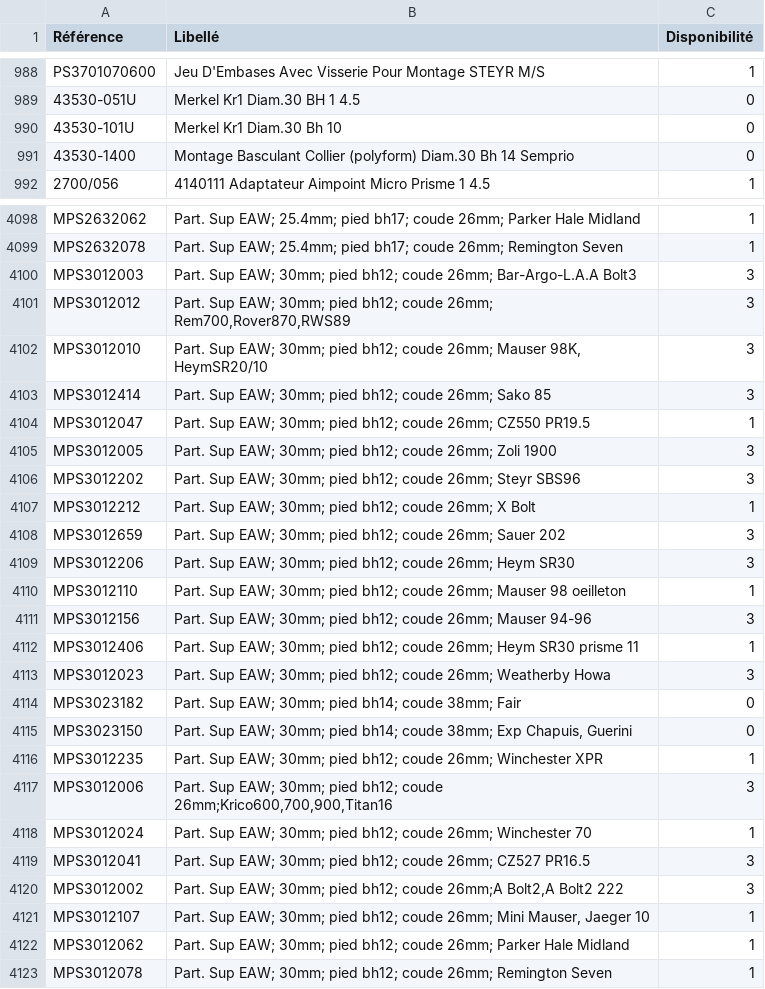
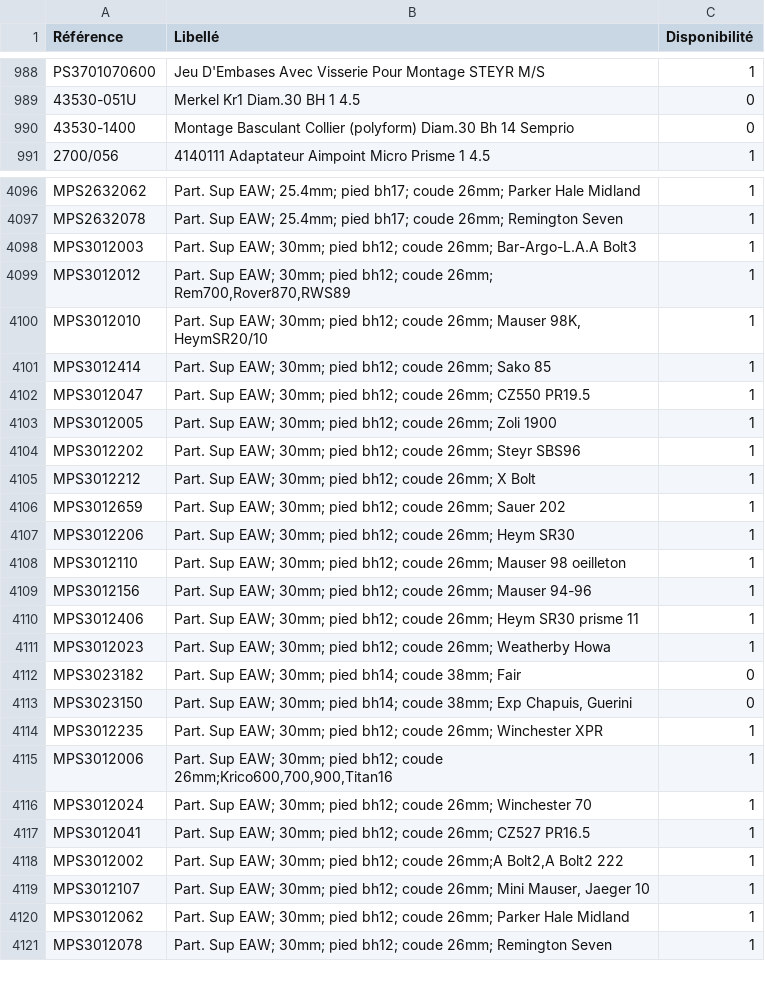
Before and after one commit to Jonathan-djimbi/arsenal-pro, a CSV file: suppliers/simacStockProduits.csv, drawn as a sheet; only a part is shown, gaps mark what is left out; the diff covers the shown part only.

```diff
--- a/suppliers/simacStockProduits.csv
+++ b/suppliers/simacStockProduits.csv
@@ -989,3 +989,2 @@ PS3701070600;"Jeu D'Embases Avec Visserie Pour Montage STEYR M/S";1
 43530-051U;"Merkel Kr1 Diam.30 BH 1 4.5";0
-43530-101U;"Merkel Kr1 Diam.30 Bh 10";0
 43530-1400;"Montage Basculant Collier (polyform) Diam.30 Bh 14 Semprio ";0
@@ -4099,16 +4097,16 @@ MPS2632062;"Part. Sup EAW; 25.4mm; pied bh17; coude 26mm; Parker Hale Midland";1
 MPS2632078;"Part. Sup EAW; 25.4mm; pied bh17; coude 26mm; Remington Seven";1
-MPS3012003;"Part. Sup EAW; 30mm; pied bh12; coude 26mm; Bar-Argo-L.A.A Bolt3";3
-MPS3012012;"Part. Sup EAW; 30mm; pied bh12; coude 26mm; Rem700,Rover870,RWS89";3
-MPS3012010;"Part. Sup EAW; 30mm; pied bh12; coude 26mm; Mauser 98K, HeymSR20/10";3
-MPS3012414;"Part. Sup EAW; 30mm; pied bh12; coude 26mm; Sako 85";3
+MPS3012003;"Part. Sup EAW; 30mm; pied bh12; coude 26mm; Bar-Argo-L.A.A Bolt3";1
+MPS3012012;"Part. Sup EAW; 30mm; pied bh12; coude 26mm; Rem700,Rover870,RWS89";1
+MPS3012010;"Part. Sup EAW; 30mm; pied bh12; coude 26mm; Mauser 98K, HeymSR20/10";1
+MPS3012414;"Part. Sup EAW; 30mm; pied bh12; coude 26mm; Sako 85";1
 MPS3012047;"Part. Sup EAW; 30mm; pied bh12; coude 26mm; CZ550 PR19.5";1
-MPS3012005;"Part. Sup EAW; 30mm; pied bh12; coude 26mm; Zoli 1900";3
-MPS3012202;"Part. Sup EAW; 30mm; pied bh12; coude 26mm; Steyr SBS96";3
+MPS3012005;"Part. Sup EAW; 30mm; pied bh12; coude 26mm; Zoli 1900";1
+MPS3012202;"Part. Sup EAW; 30mm; pied bh12; coude 26mm; Steyr SBS96";1
 MPS3012212;"Part. Sup EAW; 30mm; pied bh12; coude 26mm; X Bolt";1
-MPS3012659;"Part. Sup EAW; 30mm; pied bh12; coude 26mm; Sauer 202";3
-MPS3012206;"Part. Sup EAW; 30mm; pied bh12; coude 26mm; Heym SR30";3
+MPS3012659;"Part. Sup EAW; 30mm; pied bh12; coude 26mm; Sauer 202";1
+MPS3012206;"Part. Sup EAW; 30mm; pied bh12; coude 26mm; Heym SR30";1
 MPS3012110;"Part. Sup EAW; 30mm; pied bh12; coude 26mm; Mauser 98 oeilleton";1
-MPS3012156;"Part. Sup EAW; 30mm; pied bh12; coude 26mm; Mauser 94-96";3
+MPS3012156;"Part. Sup EAW; 30mm; pied bh12; coude 26mm; Mauser 94-96";1
 MPS3012406;"Part. Sup EAW; 30mm; pied bh12; coude 26mm; Heym SR30 prisme 11";1
-MPS3012023;"Part. Sup EAW; 30mm; pied bh12; coude 26mm; Weatherby Howa";3
+MPS3012023;"Part. Sup EAW; 30mm; pied bh12; coude 26mm; Weatherby Howa";1
 MPS3023182;"Part. Sup EAW; 30mm; pied bh14; coude 38mm; Fair";0
@@ -4116,6 +4114,6 @@ MPS3023150;"Part. Sup EAW; 30mm; pied bh14; coude 38mm; Exp Chapuis, Guerini";0
 MPS3012235;"Part. Sup EAW; 30mm; pied bh12; coude 26mm; Winchester XPR";1
-MPS3012006;"Part. Sup EAW; 30mm; pied bh12; coude 26mm;Krico600,700,900,Titan16";3
+MPS3012006;"Part. Sup EAW; 30mm; pied bh12; coude 26mm;Krico600,700,900,Titan16";1
 MPS3012024;"Part. Sup EAW; 30mm; pied bh12; coude 26mm; Winchester 70";1
-MPS3012041;"Part. Sup EAW; 30mm; pied bh12; coude 26mm; CZ527 PR16.5";3
-MPS3012002;"Part. Sup EAW; 30mm; pied bh12; coude 26mm;A Bolt2,A Bolt2 222";3
+MPS3012041;"Part. Sup EAW; 30mm; pied bh12; coude 26mm; CZ527 PR16.5";1
+MPS3012002;"Part. Sup EAW; 30mm; pied bh12; coude 26mm;A Bolt2,A Bolt2 222";1
 MPS3012107;"Part. Sup EAW; 30mm; pied bh12; coude 26mm; Mini Mauser, Jaeger 10";1
```
Also changed, not shown: 1 added row, 1 removed row and 54 edited cells elsewhere in this file, suppliers/europarmStockProduits.csv, 3 other files.
